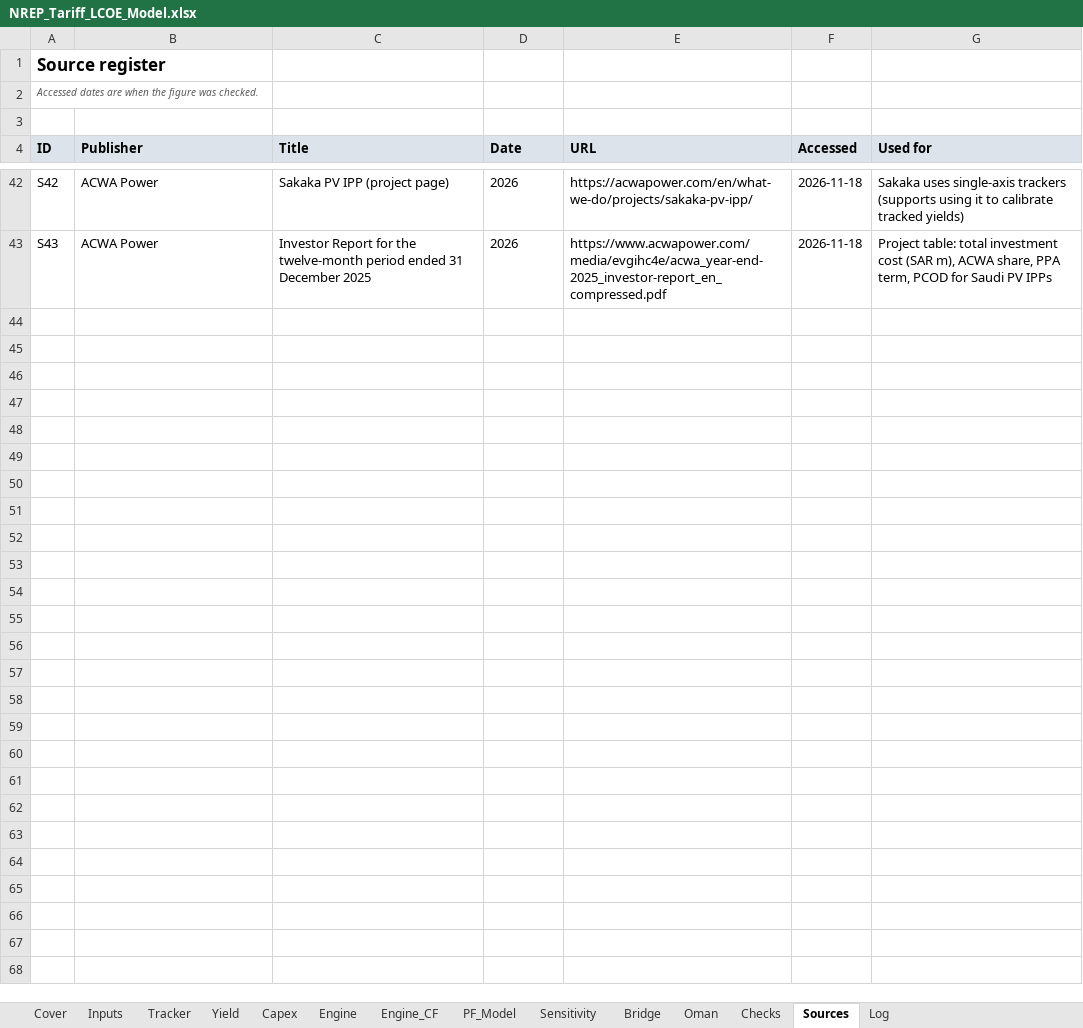
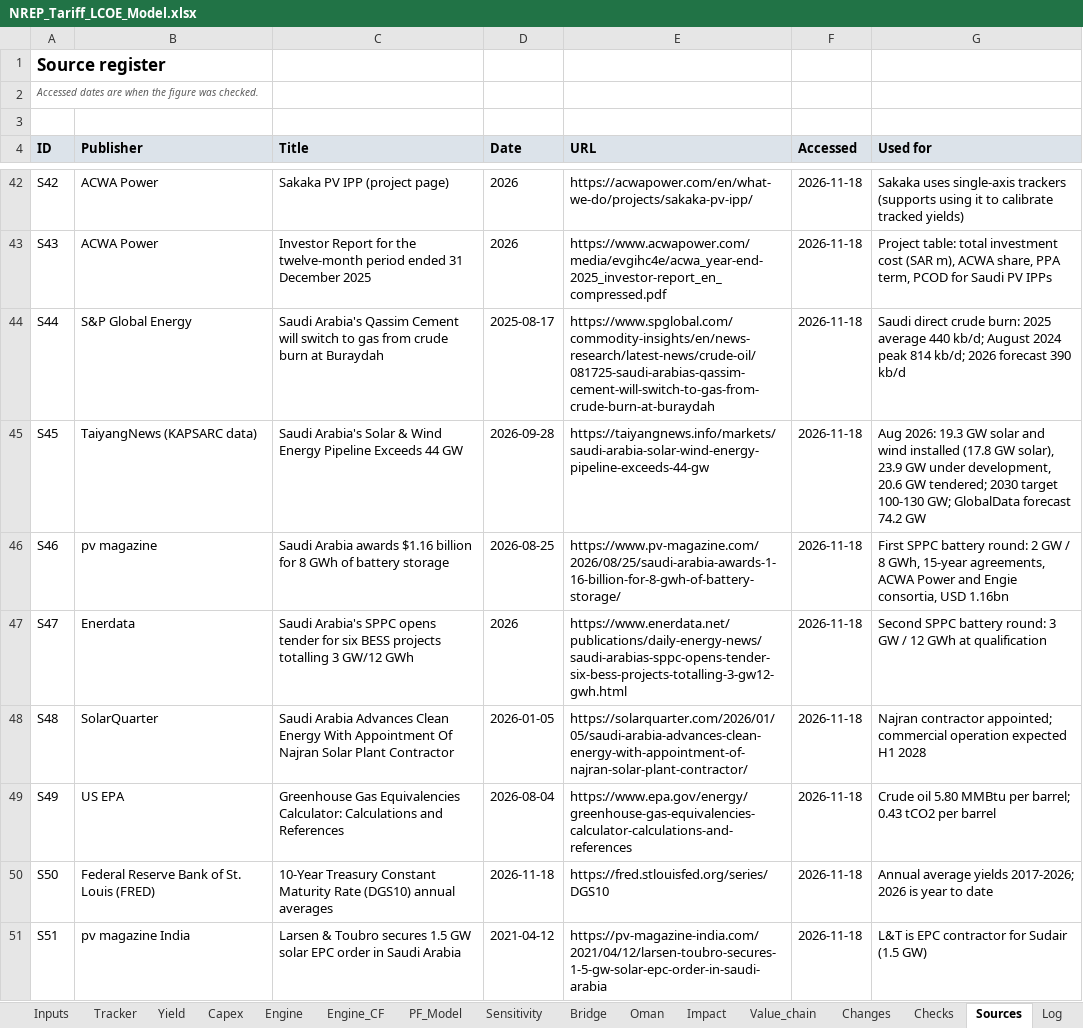
Before and after one commit to nightraven4545/Gulf-Solar, an Excel workbook: model/NREP_Tariff_LCOE_Model.xlsx, sheet Sources, drawn as a sheet; only a part is shown, gaps mark what is left out; values as stored, in another font and other column widths than the file's, no borders; the diff covers the shown part only; the diff names each change by its address in the sheet, - before the commit and + after, or states it on an @@ line.

Commit message:
Add impact, value chain, timeline, sponsor and changes tabs to the model

```diff
--- a/model/NREP_Tariff_LCOE_Model.xlsx (sheet Sources)
+++ b/model/NREP_Tariff_LCOE_Model.xlsx (sheet Sources)
+sheet tab: Impact
+sheet tab: Value_chain
+sheet tab: Changes
+row 44: S44 | S&P Global Energy | Saudi Arabia's Qassim Cement will switch to gas from crude burn at Buraydah | 2025-08-17 | https://www.spglobal.com/commodity-insights/en/news-research/latest-news/crude-oil/081725-saudi-arabias-qassim-cement-will-switch-to-gas-from-crude-burn-at-buraydah | 2026-11-18 | Saudi direct crude burn: 2025 average 440 kb/d; August 2024 peak 814 kb/d; 2026 forecast 390 kb/d
+row 45: S45 | TaiyangNews (KAPSARC data) | Saudi Arabia's Solar & Wind Energy Pipeline Exceeds 44 GW | 2026-09-28 | https://taiyangnews.info/markets/saudi-arabia-solar-wind-energy-pipeline-exceeds-44-gw | 2026-11-18 | Aug 2026: 19.3 GW solar and wind installed (17.8 GW solar), 23.9 GW under development, 20.6 GW tendered; 2030 target 100-130 GW; GlobalData forecast 74.2 GW
+row 46: S46 | pv magazine | Saudi Arabia awards $1.16 billion for 8 GWh of battery storage | 2026-08-25 | https://www.pv-magazine.com/2026/08/25/saudi-arabia-awards-1-16-billion-for-8-gwh-of-battery-storage/ | 2026-11-18 | First SPPC battery round: 2 GW / 8 GWh, 15-year agreements, ACWA Power and Engie consortia, USD 1.16bn
+row 47: S47 | Enerdata | Saudi Arabia's SPPC opens tender for six BESS projects totalling 3 GW/12 GWh | 2026 | https://www.enerdata.net/publications/daily-energy-news/saudi-arabias-sppc-opens-tender-six-bess-projects-totalling-3-gw12-gwh.html | 2026-11-18 | Second SPPC battery round: 3 GW / 12 GWh at qualification
+row 48: S48 | SolarQuarter | Saudi Arabia Advances Clean Energy With Appointment Of Najran Solar Plant Contractor | 2026-01-05 | https://solarquarter.com/2026/01/05/saudi-arabia-advances-clean-energy-with-appointment-of-najran-solar-plant-contractor/ | 2026-11-18 | Najran contractor appointed; commercial operation expected H1 2028
+row 49: S49 | US EPA | Greenhouse Gas Equivalencies Calculator: Calculations and References | 2026-08-04 | https://www.epa.gov/energy/greenhouse-gas-equivalencies-calculator-calculations-and-references | 2026-11-18 | Crude oil 5.80 MMBtu per barrel; 0.43 tCO2 per barrel
+row 50: S50 | Federal Reserve Bank of St. Louis (FRED) | 10-Year Treasury Constant Maturity Rate (DGS10) annual averages | 2026-11-18 | https://fred.stlouisfed.org/series/DGS10 | 2026-11-18 | Annual average yields 2017-2026; 2026 is year to date
+row 51: S51 | pv magazine India | Larsen & Toubro secures 1.5 GW solar EPC order in Saudi Arabia | 2021-04-12 | https://pv-magazine-india.com/2021/04/12/larsen-toubro-secures-1-5-gw-solar-epc-order-in-saudi-arabia | 2026-11-18 | L&T is EPC contractor for Sudair (1.5 GW)
```
Also changed, not shown: 8 added rows elsewhere in this sheet, sheet Inputs, sheet Tracker, sheet Cover, sheet Checks, 3 other files.
